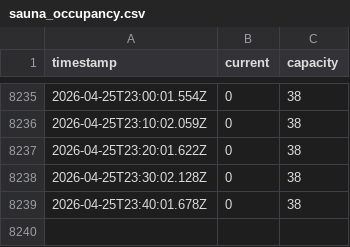
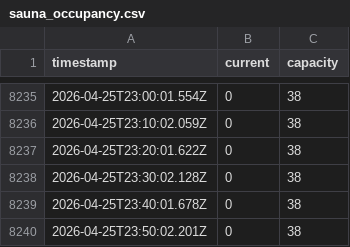
Before and after one commit to RO-Shipman/wellnessRasinova_navstevnost, a CSV file: sauna_occupancy.csv, drawn as a sheet; only a part is shown, gaps mark what is left out; the diff names each change by its address in the sheet, - before the commit and + after, or states it on an @@ line.

Commit message:
Update sauna occupancy data

```diff
--- a/sauna_occupancy.csv
+++ b/sauna_occupancy.csv
+row 8240: 2026-04-25T23:50:02.201Z | 0 | 38
```
